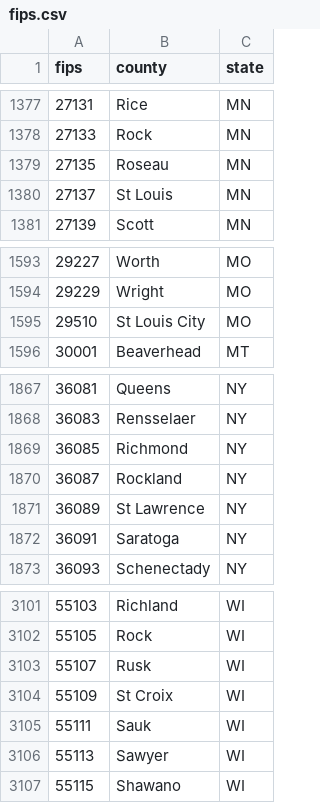
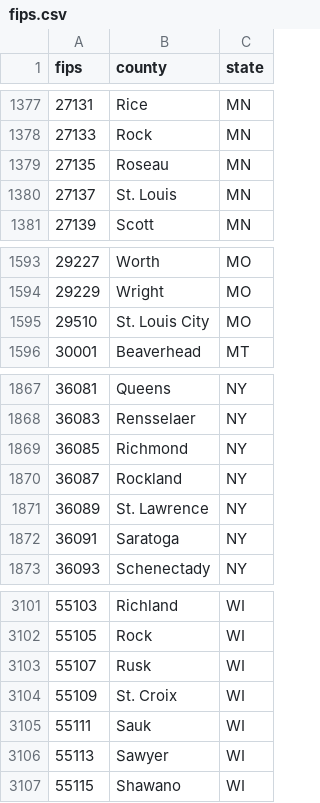
Before and after one commit to shayanfazeli/olivia, a CSV file: app/static/fips.csv, drawn as a sheet; only a part is shown, gaps mark what is left out; the diff covers the shown part only.

```diff
--- a/app/static/fips.csv
+++ b/app/static/fips.csv
@@ -1379,3 +1379,3 @@
 27135,Roseau,MN
-27137,St Louis,MN
+27137,St. Louis,MN
 27139,Scott,MN
@@ -1594,3 +1594,3 @@
 29229,Wright,MO
-29510,St Louis City,MO
+29510,St. Louis City,MO
 30001,Beaverhead,MT
@@ -1870,3 +1870,3 @@
 36087,Rockland,NY
-36089,St Lawrence,NY
+36089,St. Lawrence,NY
 36091,Saratoga,NY
@@ -3103,3 +3103,3 @@
 55107,Rusk,WI
-55109,St Croix,WI
+55109,St. Croix,WI
 55111,Sauk,WI
```
Also changed, not shown: 22 edited cells elsewhere in this file, 4 other files.
